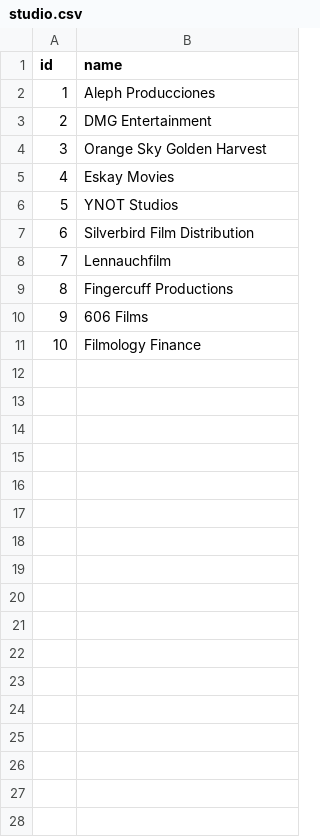
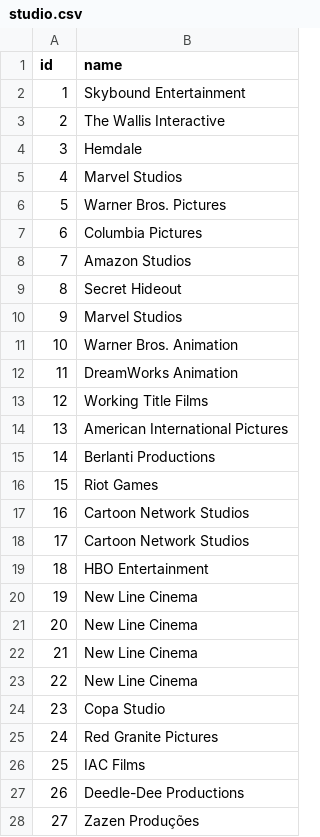
Before and after one commit to Bruce2107/anibook-backend, a CSV file: config/qa/config/csv/studio.csv, drawn as a sheet; only a part is shown; the diff covers the shown part only.

```diff
--- a/config/qa/config/csv/studio.csv
+++ b/config/qa/config/csv/studio.csv
@@ -2,10 +2,27 @@
-1,Aleph Producciones
-2,DMG Entertainment
-3,Orange Sky Golden Harvest
-4,Eskay Movies
-5,YNOT Studios
-6,Silverbird Film Distribution
-7,Lennauchfilm
-8,Fingercuff Productions
-9,"606 Films"
-10,Filmology Finance
+1,Skybound Entertainment
+2,The Wallis Interactive
+3,Hemdale
+4,Marvel Studios
+5,Warner Bros. Pictures
+6,Columbia Pictures
+7,Amazon Studios
+8,Secret Hideout
+9,Marvel Studios
+10,Warner Bros. Animation
+11,DreamWorks Animation
+12,Working Title Films
+13,American International Pictures
+14,Berlanti Productions
+15,Riot Games
+16,Cartoon Network Studios
+17,Cartoon Network Studios
+18,HBO Entertainment
+19,New Line Cinema
+20,New Line Cinema
+21,New Line Cinema
+22,New Line Cinema
+23,Copa Studio
+24,Red Granite Pictures
+25,IAC Films
+26,Deedle-Dee Productions
+27,Zazen Produções
```
Also changed, not shown: 14 added rows elsewhere in this file, config/qa/config/csv/image.csv, config/qa/config/csv/user.csv, 8 other files.
